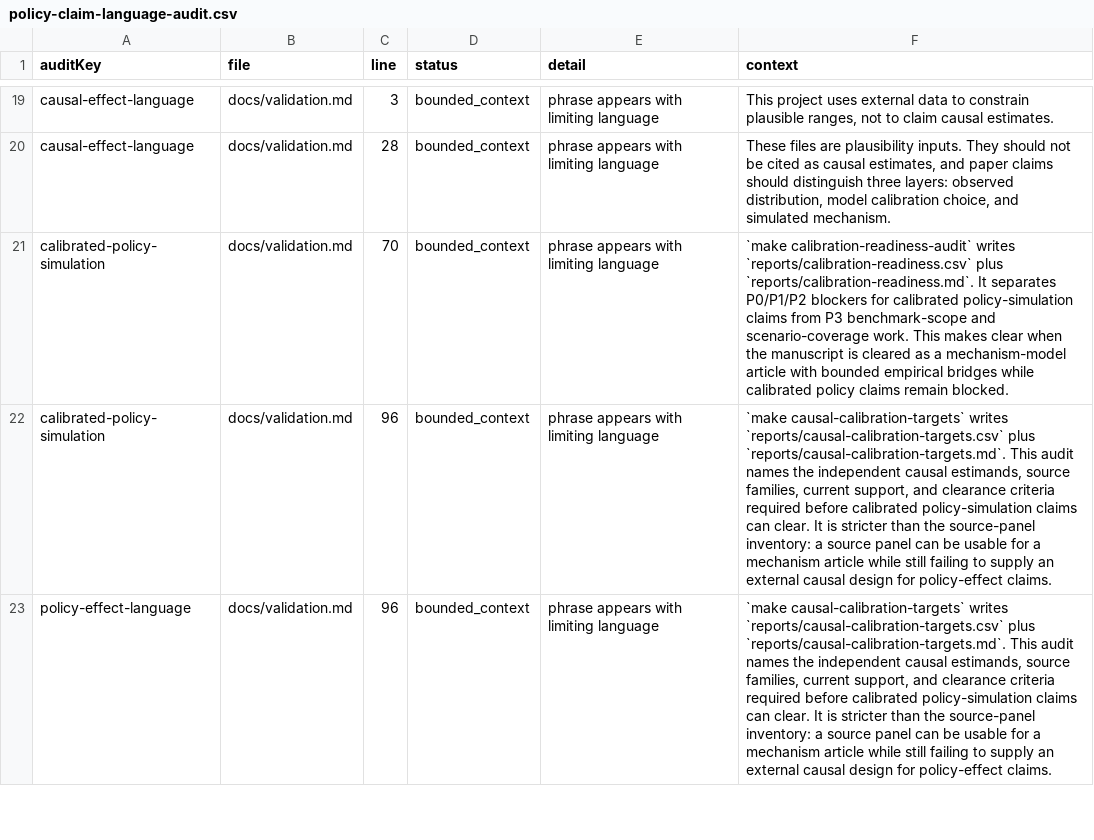
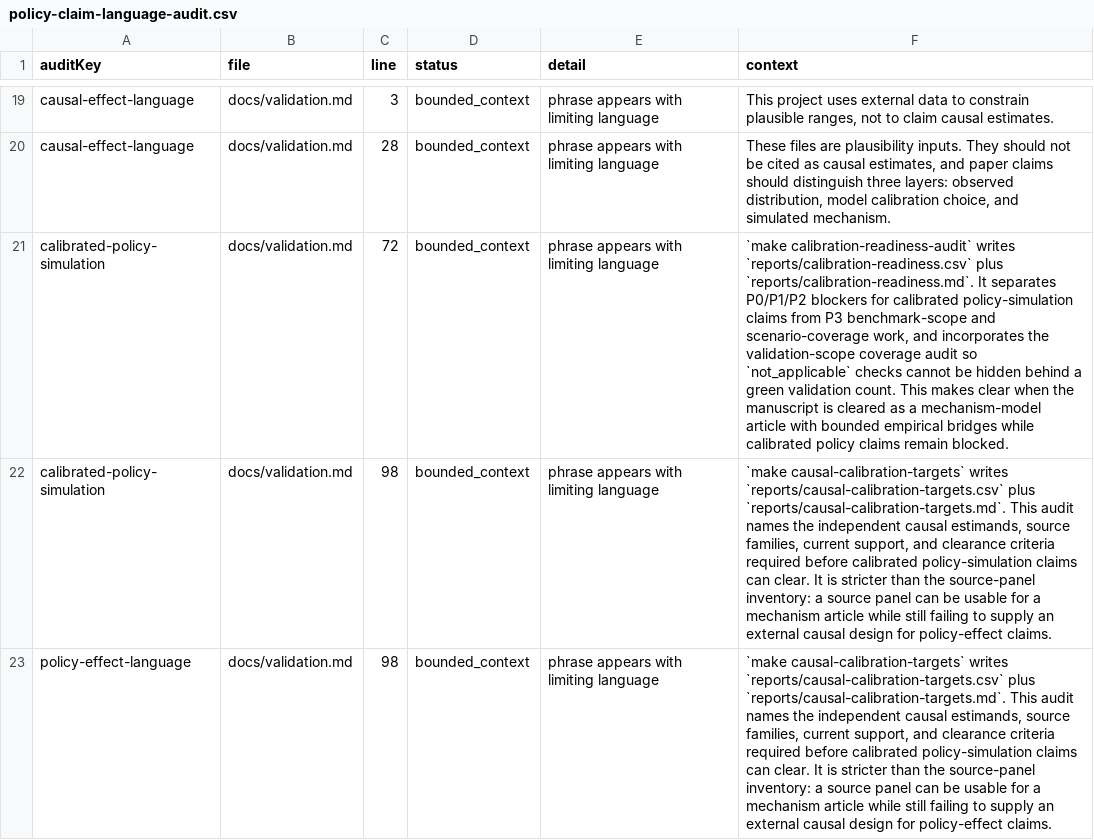
Before and after one commit to Jacoba1100254352/lobby-capture-simulator, a CSV file: reports/policy-claim-language-audit.csv, drawn as a sheet; only a part is shown, gaps mark what is left out; the diff covers the shown part only; the diff names each change by its address in the sheet, - before the commit and + after, or states it on an @@ line.

Commit message:
Audit validation scope exclusions

```diff
--- a/reports/policy-claim-language-audit.csv
+++ b/reports/policy-claim-language-audit.csv
-C21 (line): 70
+C21 (line): 72
-F21 (context): …and scenario-coverage work. This makes…
+F21 (context): …and scenario-coverage work, and incorporates the validation-scope coverage audit so `not_applicable` checks cannot be hidden behind a green validation count. This makes…
-C22:C23 (line): 96
+C22:C23 (line): 98
```
Also changed, not shown: 3 edited cells elsewhere in this file, reports/archive-handoff-manifest.csv, reports/calibration-readiness.csv, 28 other files.
